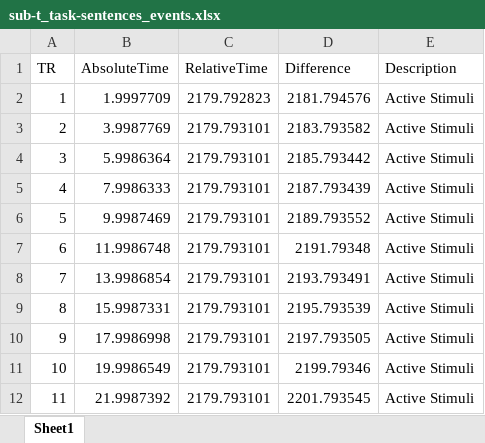
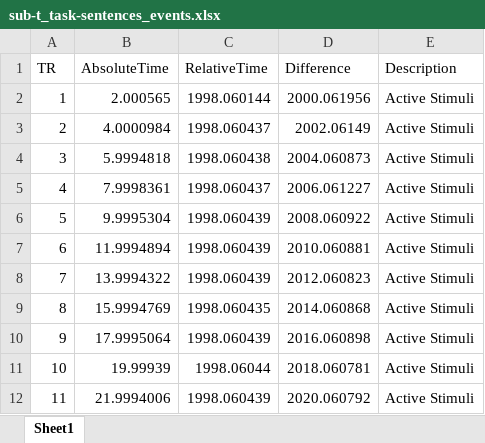
Before and after one commit to JoaoAmaro2001/NeuroscienceTasks, an Excel workbook: events/sub-t_task-sentences_events.xlsx, sheet Sheet1, drawn as a sheet; only a part is shown; values as stored, in another font and other column widths than the file's, no borders; the diff covers the shown part only; the diff names each change by its address in the sheet, - before the commit and + after, or states it on an @@ line.

Commit message:
fix: minor bur important changes in the task. such as adding new TR control code. New event data added as well.

```diff
--- a/events/sub-t_task-sentences_events.xlsx (sheet Sheet1)
+++ b/events/sub-t_task-sentences_events.xlsx (sheet Sheet1)
-B2 (AbsoluteTime): 1.9997709
+B2 (AbsoluteTime): 2.000565
-C2 (RelativeTime): 2179.792823
+C2 (RelativeTime): 1998.060144
-D2 (Difference): 2181.794576
+D2 (Difference): 2000.061956
-B3 (AbsoluteTime): 3.9987769
+B3 (AbsoluteTime): 4.0000984
-C3 (RelativeTime): 2179.793101
+C3 (RelativeTime): 1998.060437
-D3 (Difference): 2183.793582
+D3 (Difference): 2002.06149
-B4 (AbsoluteTime): 5.9986364
+B4 (AbsoluteTime): 5.9994818
-C4 (RelativeTime): 2179.793101
+C4 (RelativeTime): 1998.060438
-D4 (Difference): 2185.793442
+D4 (Difference): 2004.060873
-B5 (AbsoluteTime): 7.9986333
+B5 (AbsoluteTime): 7.9998361
-C5 (RelativeTime): 2179.793101
+C5 (RelativeTime): 1998.060437
-D5 (Difference): 2187.793439
+D5 (Difference): 2006.061227
-B6 (AbsoluteTime): 9.9987469
+B6 (AbsoluteTime): 9.9995304
-C6:C8 (RelativeTime): 2179.793101
+C6:C8 (RelativeTime): 1998.060439
-D6 (Difference): 2189.793552
+D6 (Difference): 2008.060922
-B7 (AbsoluteTime): 11.9986748
+B7 (AbsoluteTime): 11.9994894
-D7 (Difference): 2191.79348
+D7 (Difference): 2010.060881
-B8 (AbsoluteTime): 13.9986854
+B8 (AbsoluteTime): 13.9994322
-D8 (Difference): 2193.793491
+D8 (Difference): 2012.060823
-B9 (AbsoluteTime): 15.9987331
+B9 (AbsoluteTime): 15.9994769
-C9 (RelativeTime): 2179.793101
+C9 (RelativeTime): 1998.060435
-D9 (Difference): 2195.793539
+D9 (Difference): 2014.060868
-B10 (AbsoluteTime): 17.9986998
+B10 (AbsoluteTime): 17.9995064
-C10 (RelativeTime): 2179.793101
+C10 (RelativeTime): 1998.060439
-D10 (Difference): 2197.793505
+D10 (Difference): 2016.060898
-B11 (AbsoluteTime): 19.9986549
+B11 (AbsoluteTime): 19.99939
-C11 (RelativeTime): 2179.793101
+C11 (RelativeTime): 1998.06044
-D11 (Difference): 2199.79346
+D11 (Difference): 2018.060781
-B12 (AbsoluteTime): 21.9987392
+B12 (AbsoluteTime): 21.9994006
-C12 (RelativeTime): 2179.793101
+C12 (RelativeTime): 1998.060439
-D12 (Difference): 2201.793545
+D12 (Difference): 2020.060792
```
Also changed, not shown: 5 added rows, 5 removed rows and 15 edited cells elsewhere in this sheet, events/sub-test_task-sentences_events.xlsx, log/sub-t_task-sentences_log.xlsx, 14 other files.
